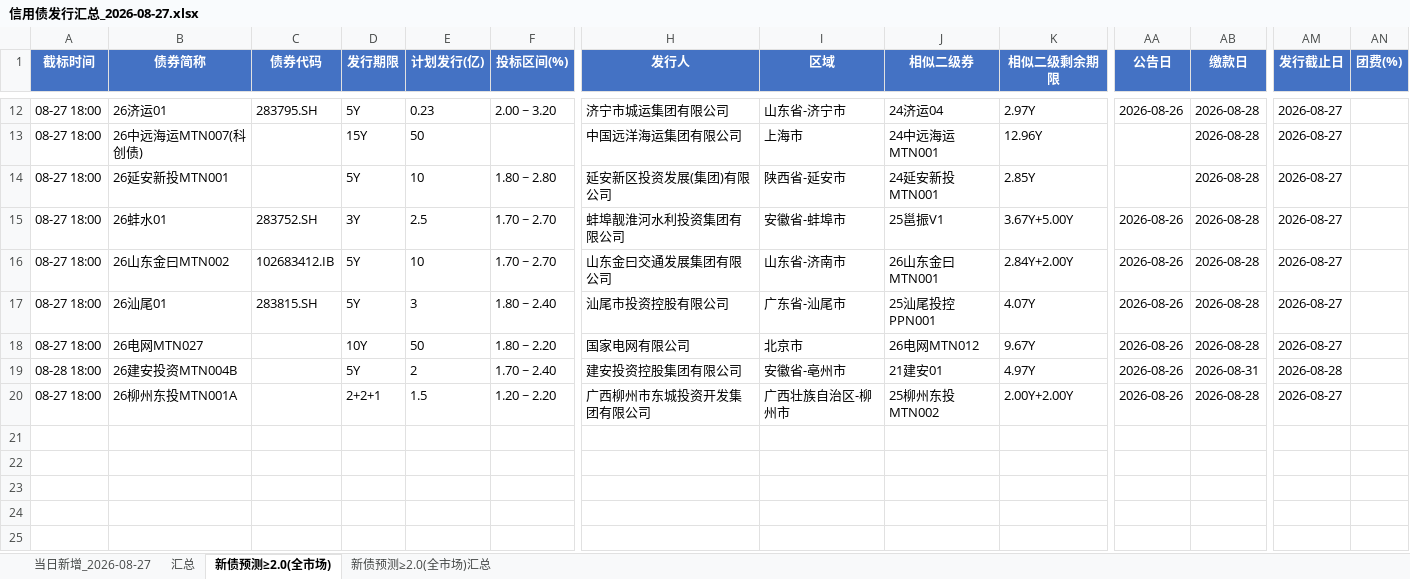
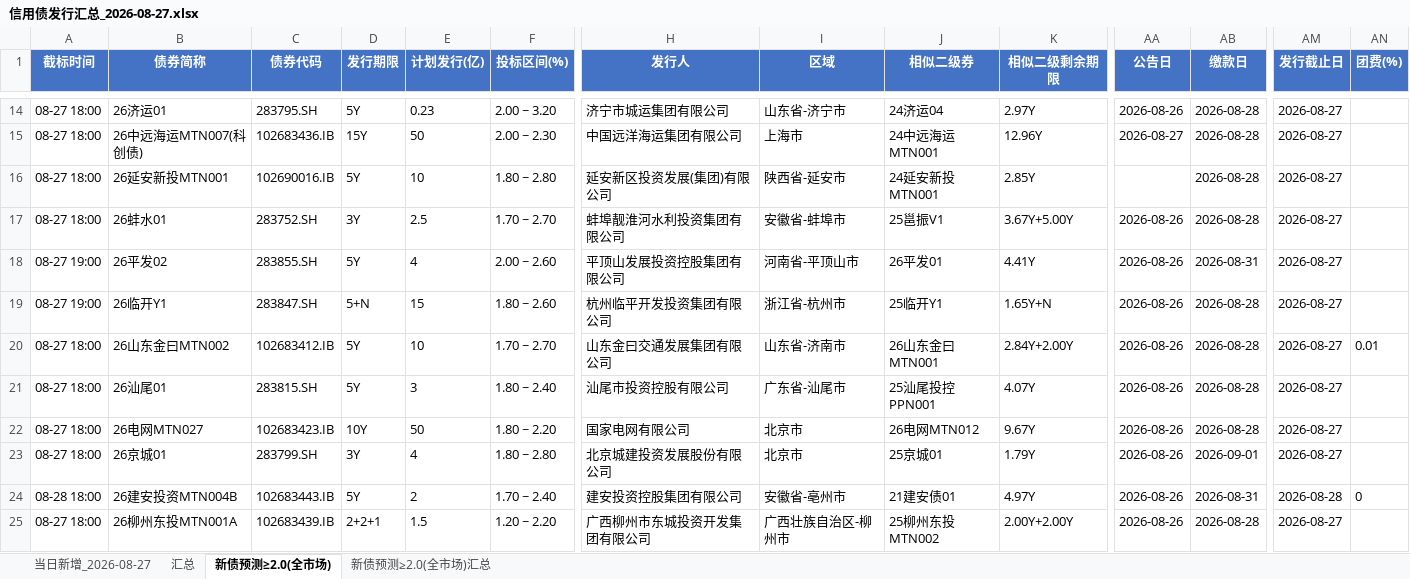
Before and after one commit to geomouse/innodealing-bond-export, an Excel workbook: data/信用债发行汇总_2026-08-27.xlsx, sheet 新债预测≥2.0(全市场), drawn as a sheet; only a part is shown, gaps mark what is left out; values as stored, in another font and other column widths than the file's, no borders; addresses are those after the commit; rows hold the shown columns only; the diff covers the shown part only; the diff names each change by its address in the sheet, - before the commit and + after, or states it on an @@ line.

```diff
--- a/data/信用债发行汇总_2026-08-27.xlsx (sheet 新债预测≥2.0(全市场))
+++ b/data/信用债发行汇总_2026-08-27.xlsx (sheet 新债预测≥2.0(全市场))
-C15 (债券代码): (empty)
+C15 (债券代码): 102683436.IB
-F15 (投标区间(%)): (empty)
+F15 (投标区间(%)): 2.00 ~ 2.30
-AA15 (公告日): (empty)
+AA15 (公告日): 2026-08-27
-C16 (债券代码): (empty)
+C16 (债券代码): 102690016.IB
+row 18: 08-27 19:00 | 26平发02 | 283855.SH | 5Y | 4 | 2.00 ~ 2.60 | 平顶山发展投资控股集团有限公司 | 河南省-平顶山市 | 26平发01 | 4.41Y | 2026-08-26 | 2026-08-31 | 2026-08-27
+row 19: 08-27 19:00 | 26临开Y1 | 283847.SH | 5+N | 15 | 1.80 ~ 2.60 | 杭州临平开发投资集团有限公司 | 浙江省-杭州市 | 25临开Y1 | 1.65Y+N | 2026-08-26 | 2026-08-28 | 2026-08-27
-AN20 (团费(%)): (empty)
+AN20 (团费(%)): 0.01
-C22 (债券代码): (empty)
+C22 (债券代码): 102683423.IB
+row 23: 08-27 18:00 | 26京城01 | 283799.SH | 3Y | 4 | 1.80 ~ 2.80 | 北京城建投资发展股份有限公司 | 北京市 | 25京城01 | 1.79Y | 2026-08-26 | 2026-09-01 | 2026-08-27
-C24 (债券代码): (empty)
+C24 (债券代码): 102683443.IB
-J24 (相似二级券): 21建安01
+J24 (相似二级券): 21建安债01
-AN24 (团费(%)): (empty)
+AN24 (团费(%)): 0
-C25 (债券代码): (empty)
+C25 (债券代码): 102683439.IB
```
Also changed, not shown: 2 added rows and 7 edited cells elsewhere in this sheet, sheet 新债预测≥2.0(全市场)汇总, sheet 汇总, data/credit_bond_all_2026-08-21.xlsx, data/credit_bond_all_2026-08-24.xlsx, 11 other files.
